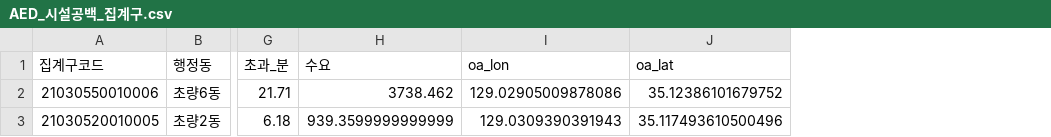
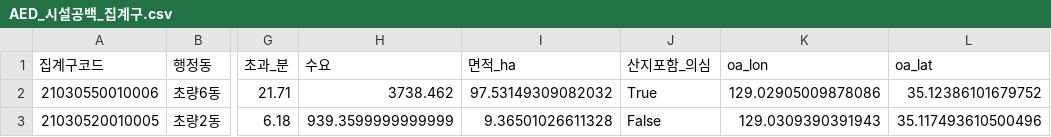
Before and after one commit to 2026-PNU-AI-StudyGroup/2026-pnuai-studygroup-05, a CSV file: data/output/AED_시설공백_집계구.csv, drawn as a sheet; only a part is shown, gaps mark what is left out; the diff names each change by its address in the sheet, - before the commit and + after, or states it on an @@ line.

```diff
--- a/data/output/AED_시설공백_집계구.csv
+++ b/data/output/AED_시설공백_집계구.csv
+column I (면적_ha), rows 2-3: 97.53149309082032 | 9.36501026611328
+column J (산지포함_의심), rows 2-3: True | False
```
Also changed, not shown: 3 other files.
